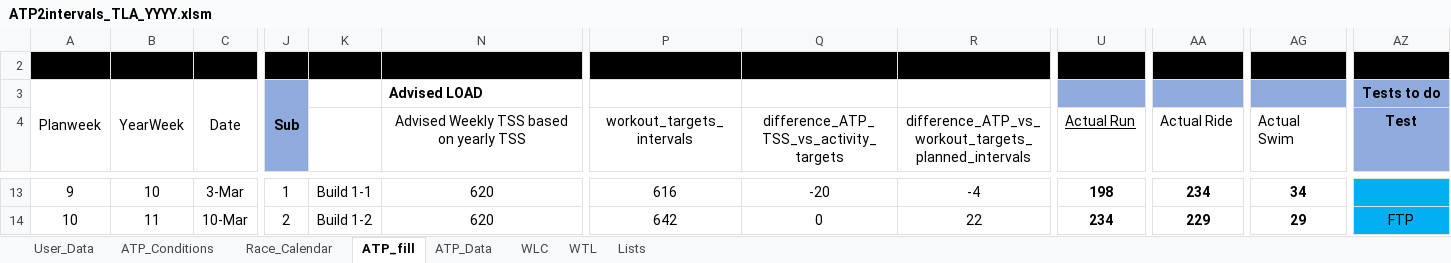
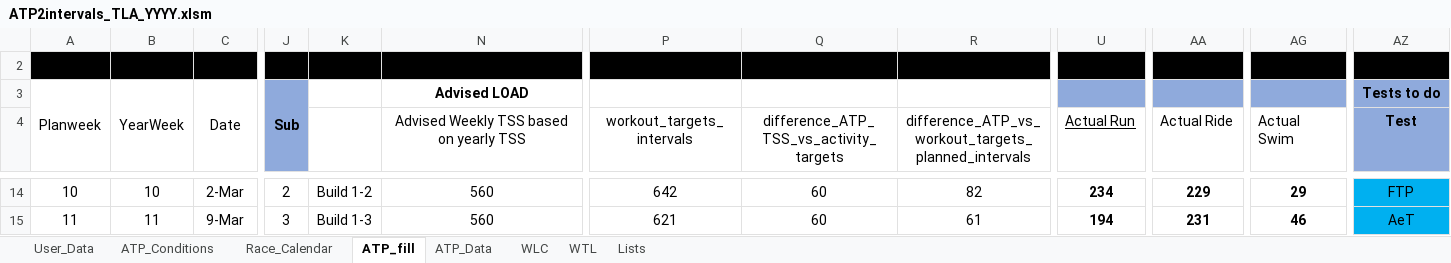
Before and after one commit to richardadvocaat/ATP2intervals.icu, an Excel workbook: ATP2intervals_TLA_YYYY.xlsm, sheet ATP_fill, drawn as a sheet; only a part is shown, gaps mark what is left out; values as stored, in another font and other column widths than the file's, no borders; charts and pictures and conditional formats not drawn; addresses are those after the commit; the diff covers the shown part only; the diff names each change by its address in the sheet, - before the commit and + after, or states it on an @@ line.

Commit message:
Add files via upload

```diff
--- a/ATP2intervals_TLA_YYYY.xlsm (sheet ATP_fill)
+++ b/ATP2intervals_TLA_YYYY.xlsm (sheet ATP_fill)
-N3 alignment: left
+N3 alignment: center
@@ column A renumbered from row 6 down @@
-C14: 3-Mar
+C14: 2-Mar
-J14: 1
+J14: 2
-K14: Build 1-1
+K14: Build 1-2
-N14:N15: 620
+N14:N15: 560
-P14 (workout_targets_intervals): 616
+P14 (workout_targets_intervals): 642
-Q14: -20
+Q14: 60
-R14: -4
+R14: 82
-U14 (Actual Run): 198
+U14 (Actual Run): 234
-AA14 (Actual Ride): 234
+AA14 (Actual Ride): 229
-AG14 (Actual Swim): 34
+AG14 (Actual Swim): 29
-AZ14 (Test): (empty)
+AZ14 (Test): FTP
-C15: 10-Mar
+C15: 9-Mar
-J15: 2
+J15: 3
-K15: Build 1-2
+K15: Build 1-3
-P15 (workout_targets_intervals): 642
+P15 (workout_targets_intervals): 621
-Q15: 0
+Q15: 60
-R15: 22
+R15: 61
-U15 (Actual Run): 234
+U15 (Actual Run): 194
-AA15 (Actual Ride): 229
+AA15 (Actual Ride): 231
-AG15 (Actual Swim): 29
+AG15 (Actual Swim): 46
-AZ15 (Test): FTP
+AZ15 (Test): AeT
```
Also changed, not shown: 1 added row, 533 edited cells and cell formats elsewhere in this sheet, sheet ATP_Data, sheet Lists, sheet ATP_Conditions, sheet User_Data, formulas that keep their value, hidden cells, charts or pictures.
